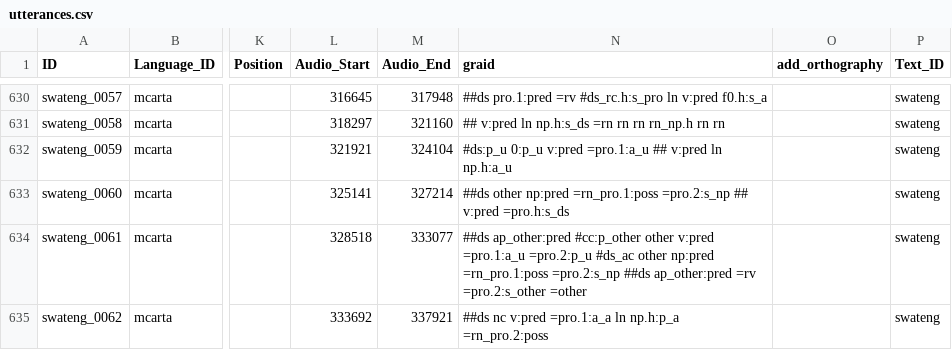
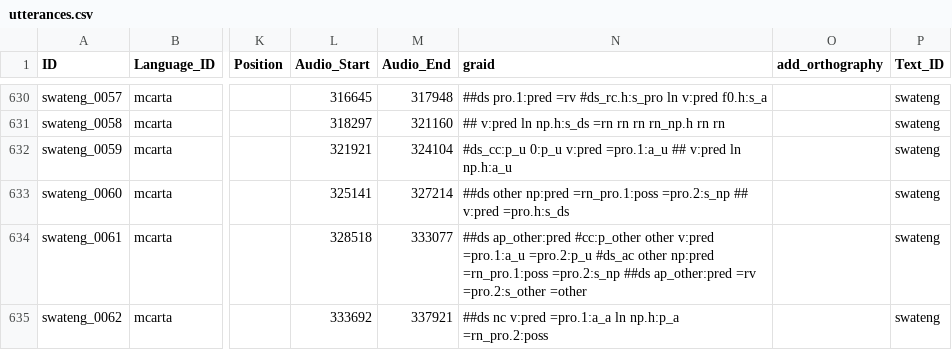
Before and after one commit to Multi-CAST/mcarta, a CSV file: cldf/utterances.csv, drawn as a sheet; only a part is shown, gaps mark what is left out; the diff covers the shown part only; the diff names each change by its address in the sheet, - before the commit and + after, or states it on an @@ line.

```diff
--- a/cldf/utterances.csv
+++ b/cldf/utterances.csv
-N632 (graid): #ds:p_u 0:p_u v:pred…
+N632 (graid): #ds_cc:p_u 0:p_u v:pred…
```
Also changed, not shown: 7 edited cells elsewhere in this file, cldf/media.csv, cldf/texts.csv, 24 other files.
